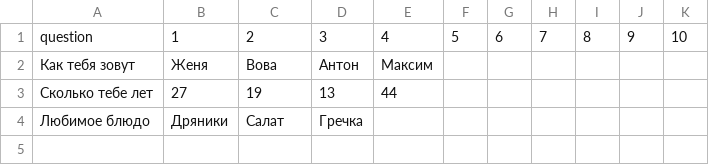
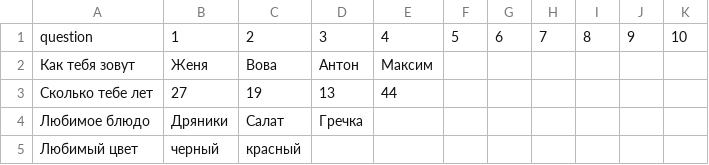
Before and after one commit to ZhekaVasil/metro-security, a CSV file: вопросы.csv, drawn as a sheet.

```diff
--- a/вопросы.csv
+++ b/вопросы.csv
@@ -4 +4,2 @@
 Любимое блюдо,Дряники,Салат,Гречка,,,,,,,
+Любимый цвет,черный,красный,,,,,,,,
```
Also changed, not shown: 2 other files.
